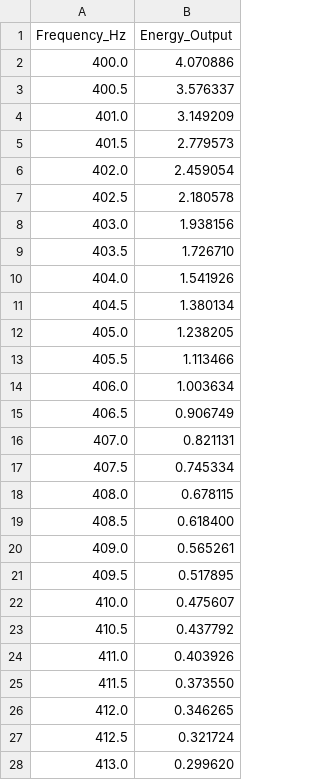
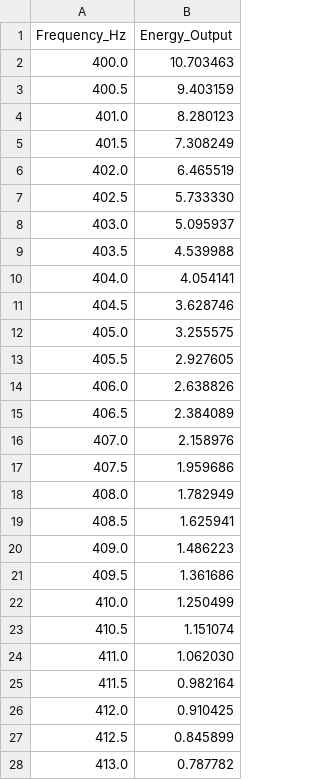
Before and after one commit to nzink777/Heptagonal-Unitary-Field-Theory-Topological-Matrix-Mechanics-and-Emergent-Spacetime-Protocols, a CSV file: computational_model/Technomouse/Logs/resonance_curve.csv, drawn as a sheet; only a part is shown; the diff covers the shown part only.

```diff
--- a/computational_model/Technomouse/Logs/resonance_curve.csv
+++ b/computational_model/Technomouse/Logs/resonance_curve.csv
@@ -1,28 +1,28 @@
 Frequency_Hz,Energy_Output
-400.0,4.070886
-400.5,3.576337
-401.0,3.149209
-401.5,2.779573
-402.0,2.459054
-402.5,2.180578
-403.0,1.938156
-403.5,1.726710
-404.0,1.541926
-404.5,1.380134
-405.0,1.238205
-405.5,1.113466
-406.0,1.003634
-406.5,0.906749
-407.0,0.821131
-407.5,0.745334
-408.0,0.678115
-408.5,0.618400
-409.0,0.565261
-409.5,0.517895
-410.0,0.475607
-410.5,0.437792
-411.0,0.403926
-411.5,0.373550
-412.0,0.346265
-412.5,0.321724
-413.0,0.299620
+400.0,10.703463
+400.5,9.403159
+401.0,8.280123
+401.5,7.308249
+402.0,6.465519
+402.5,5.733330
+403.0,5.095937
+403.5,4.539988
+404.0,4.054141
+404.5,3.628746
+405.0,3.255575
+405.5,2.927605
+406.0,2.638826
+406.5,2.384089
+407.0,2.158976
+407.5,1.959686
+408.0,1.782949
+408.5,1.625941
+409.0,1.486223
+409.5,1.361686
+410.0,1.250499
+410.5,1.151074
+411.0,1.062030
+411.5,0.982164
+412.0,0.910425
+412.5,0.845899
+413.0,0.787782
```
Also changed, not shown: 73 edited cells elsewhere in this file, 4 other files.
